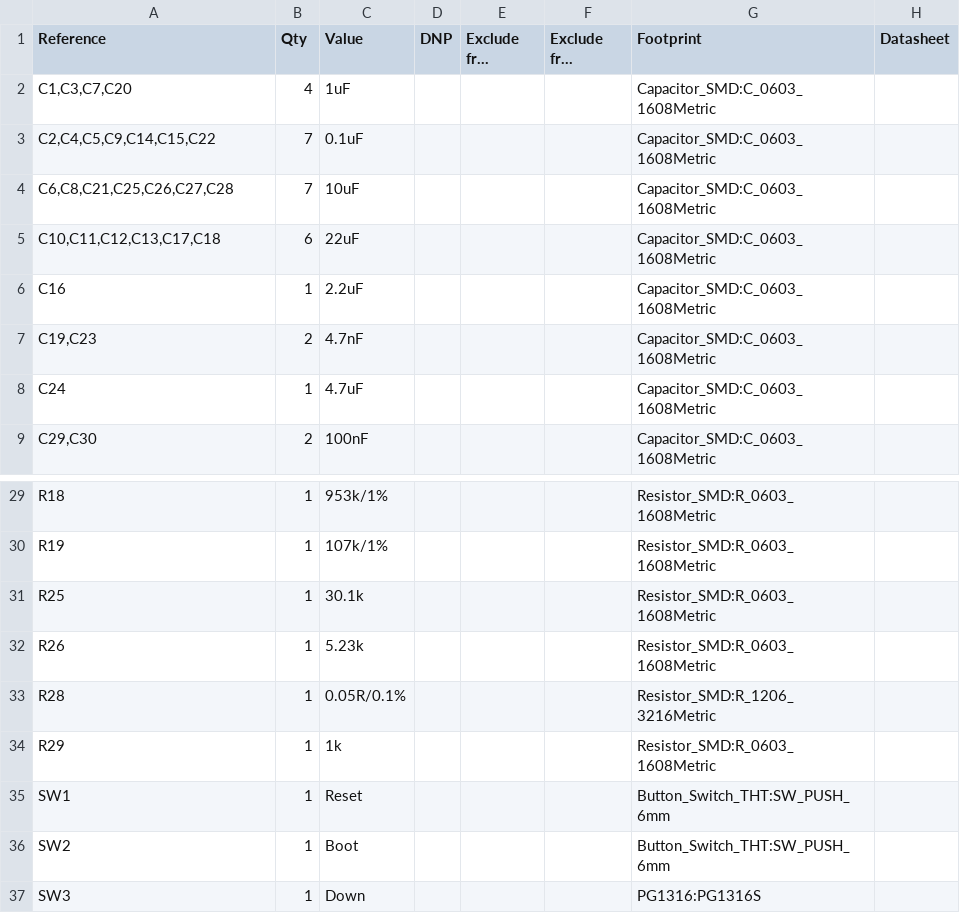
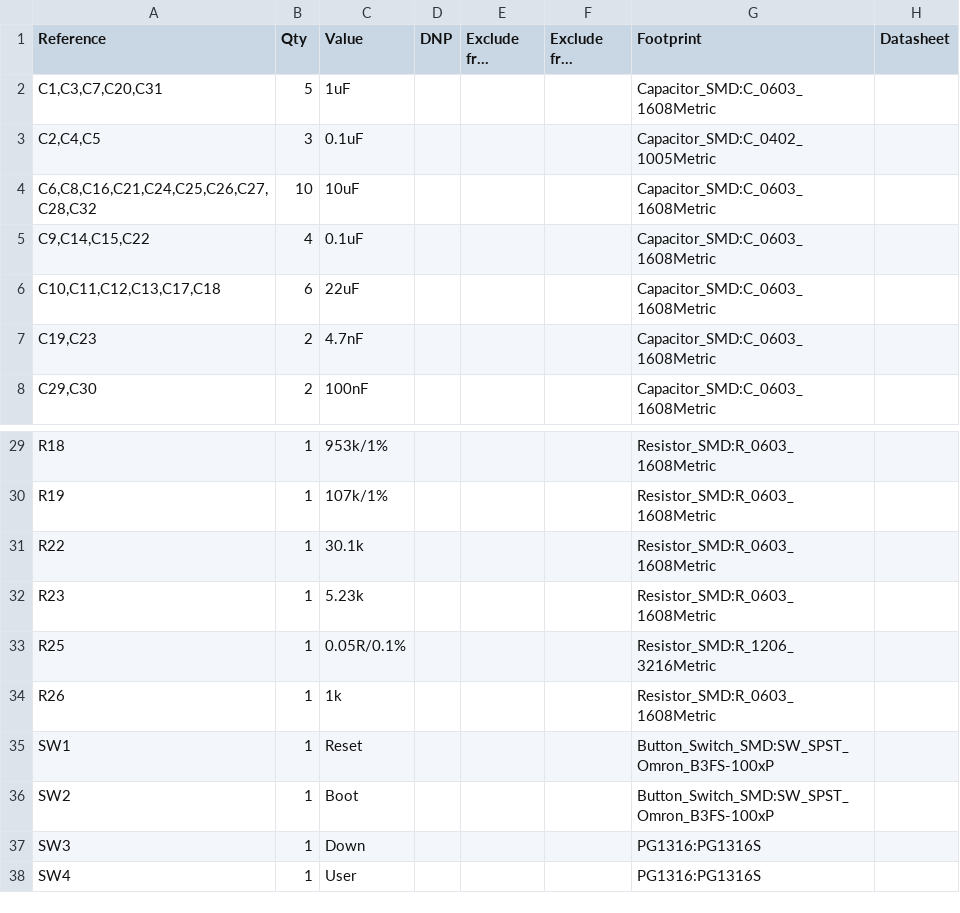
Before and after one commit to michael201110/cryobelt, a CSV file: cryobelt.csv, drawn as a sheet; only a part is shown, gaps mark what is left out; the shorter side is filled out with more unchanged rows; long unchanged cells end in …; removed rows and columns are numbered as before the commit, all else as after; the diff covers the shown part only; the diff names each change by its address in the sheet, - before the commit and + after, or states it on an @@ line.

```diff
--- a/cryobelt.csv
+++ b/cryobelt.csv
-A2 (Reference): C1,C3,C7,C20
+A2 (Reference): C1,C3,C7,C20,C31
-B2 (Qty): 4
+B2 (Qty): 5
-row 3: C2,C4,C5,C9,C14,C15,C22 | 7 | 0.1uF |  |  |  | Capacitor_SMD:C_0603_1608Metric
+row 3: C2,C4,C5 | 3 | 0.1uF |  |  |  | Capacitor_SMD:C_0402_1005Metric
-A4 (Reference): C6,C8,C21,C25,C26,C27,C28
+A4 (Reference): C6,C8,C16,C21,C24,C25,C26,C27,C28,C32
-B4 (Qty): 7
+B4 (Qty): 10
+row 5: C9,C14,C15,C22 | 4 | 0.1uF |  |  |  | Capacitor_SMD:C_0603_1608Metric
-row 6: C16 | 1 | 2.2uF |  |  |  | Capacitor_SMD:C_0603_1608Metric
-row 8: C24 | 1 | 4.7uF |  |  |  | Capacitor_SMD:C_0603_1608Metric
+row 31: R22 | 1 | 30.1k |  |  |  | Resistor_SMD:R_0603_1608Metric
+row 32: R23 | 1 | 5.23k |  |  |  | Resistor_SMD:R_0603_1608Metric
-C33 (Value): 30.1k
+C33 (Value): 0.05R/0.1%
-G33 (Footprint): Resistor_SMD:R_0603_1608Metric
+G33 (Footprint): Resistor_SMD:R_1206_3216Metric
-C34 (Value): 5.23k
+C34 (Value): 1k
-row 33: R28 | 1 | 0.05R/0.1% |  |  |  | Resistor_SMD:R_1206_3216Metric
-row 34: R29 | 1 | 1k |  |  |  | Resistor_SMD:R_0603_1608Metric
-G35:G36 (Footprint): Button_Switch_THT:SW_PUSH_6mm
+G35:G36 (Footprint): Button_Switch_SMD:SW_SPST_Omron_B3FS-100xP
```
Also changed, not shown: 1 added row and 7 edited cells elsewhere in this file, 13 other files.
